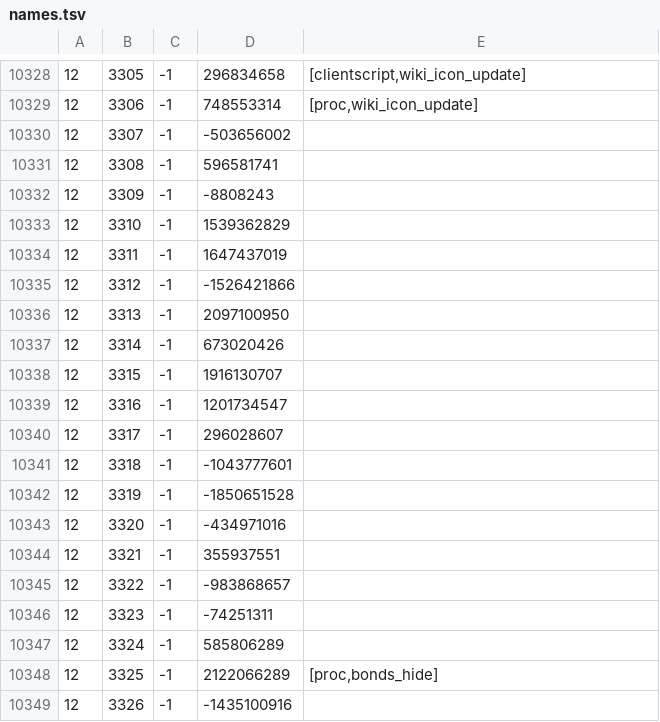
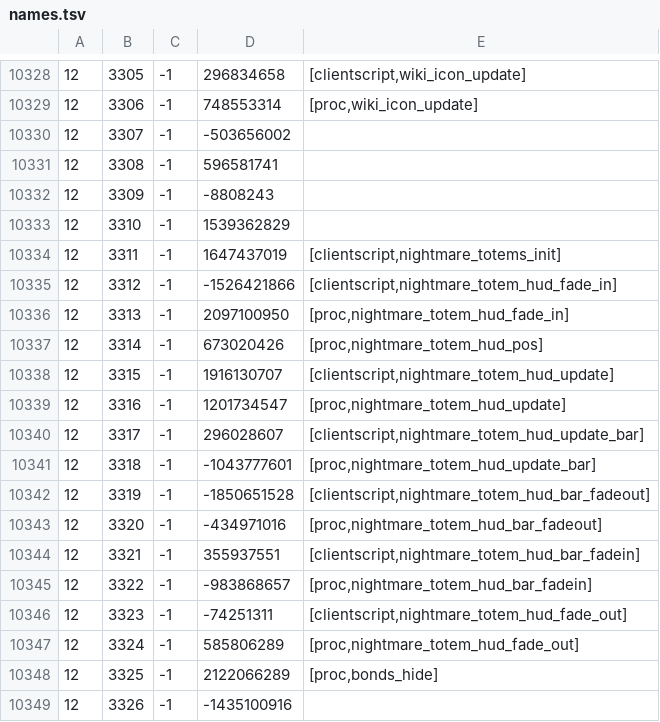
Before and after one commit to RuneStar/cache-names, a TSV file: names.tsv, drawn as a sheet; only a part is shown, gaps mark what is left out.

```diff
--- a/names.tsv
+++ b/names.tsv
@@ -10333,16 +10333,16 @@
 12	3310	-1	1539362829	
-12	3311	-1	1647437019	
-12	3312	-1	-1526421866	
-12	3313	-1	2097100950	
-12	3314	-1	673020426	
-12	3315	-1	1916130707	
-12	3316	-1	1201734547	
-12	3317	-1	296028607	
-12	3318	-1	-1043777601	
-12	3319	-1	-1850651528	
-12	3320	-1	-434971016	
-12	3321	-1	355937551	
-12	3322	-1	-983868657	
-12	3323	-1	-74251311	
-12	3324	-1	585806289	
+12	3311	-1	1647437019	[clientscript,nightmare_totems_init]
+12	3312	-1	-1526421866	[clientscript,nightmare_totem_hud_fade_in]
+12	3313	-1	2097100950	[proc,nightmare_totem_hud_fade_in]
+12	3314	-1	673020426	[proc,nightmare_totem_hud_pos]
+12	3315	-1	1916130707	[clientscript,nightmare_totem_hud_update]
+12	3316	-1	1201734547	[proc,nightmare_totem_hud_update]
+12	3317	-1	296028607	[clientscript,nightmare_totem_hud_update_bar]
+12	3318	-1	-1043777601	[proc,nightmare_totem_hud_update_bar]
+12	3319	-1	-1850651528	[clientscript,nightmare_totem_hud_bar_fadeout]
+12	3320	-1	-434971016	[proc,nightmare_totem_hud_bar_fadeout]
+12	3321	-1	355937551	[clientscript,nightmare_totem_hud_bar_fadein]
+12	3322	-1	-983868657	[proc,nightmare_totem_hud_bar_fadein]
+12	3323	-1	-74251311	[clientscript,nightmare_totem_hud_fade_out]
+12	3324	-1	585806289	[proc,nightmare_totem_hud_fade_out]
 12	3325	-1	2122066289	[proc,bonds_hide]
```
Also changed, not shown: individual-names.tsv.
